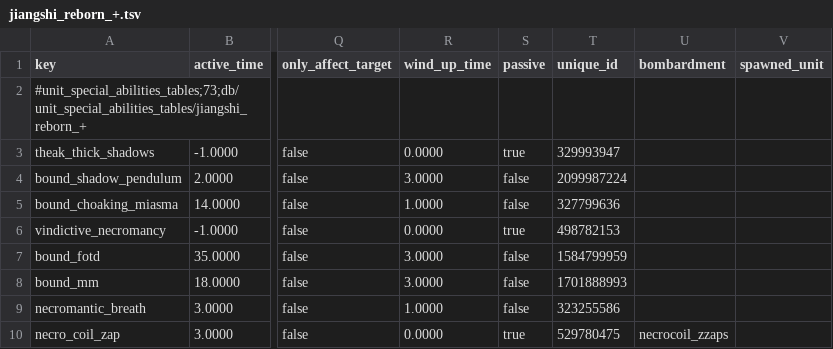
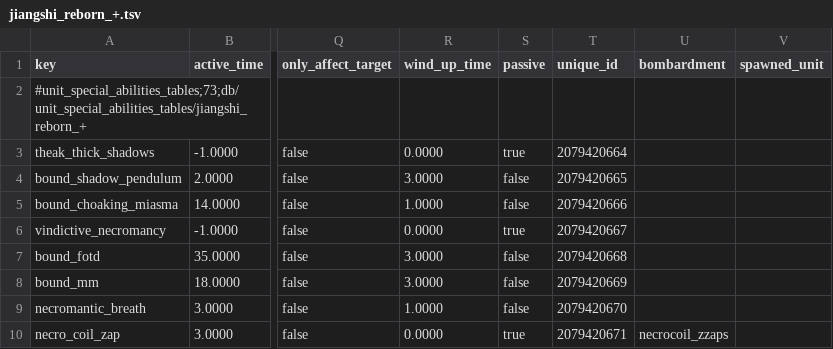
Before and after one commit to RhoxGSAINT/Dynasty-of-the-Damned, a TSV file: db/unit_special_abilities_tables/jiangshi_reborn_+.tsv, drawn as a sheet; only a part is shown, gaps mark what is left out; the diff names each change by its address in the sheet, - before the commit and + after, or states it on an @@ line.

Commit message:
generated new special ability unique id
generated new unique id for jiangshi_reborn_+

```diff
--- a/db/unit_special_abilities_tables/jiangshi_reborn_+.tsv
+++ b/db/unit_special_abilities_tables/jiangshi_reborn_+.tsv
-T3 (unique_id): 329993947
+T3 (unique_id): 2079420664
-T4 (unique_id): 2099987224
+T4 (unique_id): 2079420665
-T5 (unique_id): 327799636
+T5 (unique_id): 2079420666
-T6 (unique_id): 498782153
+T6 (unique_id): 2079420667
-T7 (unique_id): 1584799959
+T7 (unique_id): 2079420668
-T8 (unique_id): 1701888993
+T8 (unique_id): 2079420669
-T9 (unique_id): 323255586
+T9 (unique_id): 2079420670
-T10 (unique_id): 529780475
+T10 (unique_id): 2079420671
```
Also changed, not shown: db/unit_special_abilities_tables/astroliche_+.tsv.
